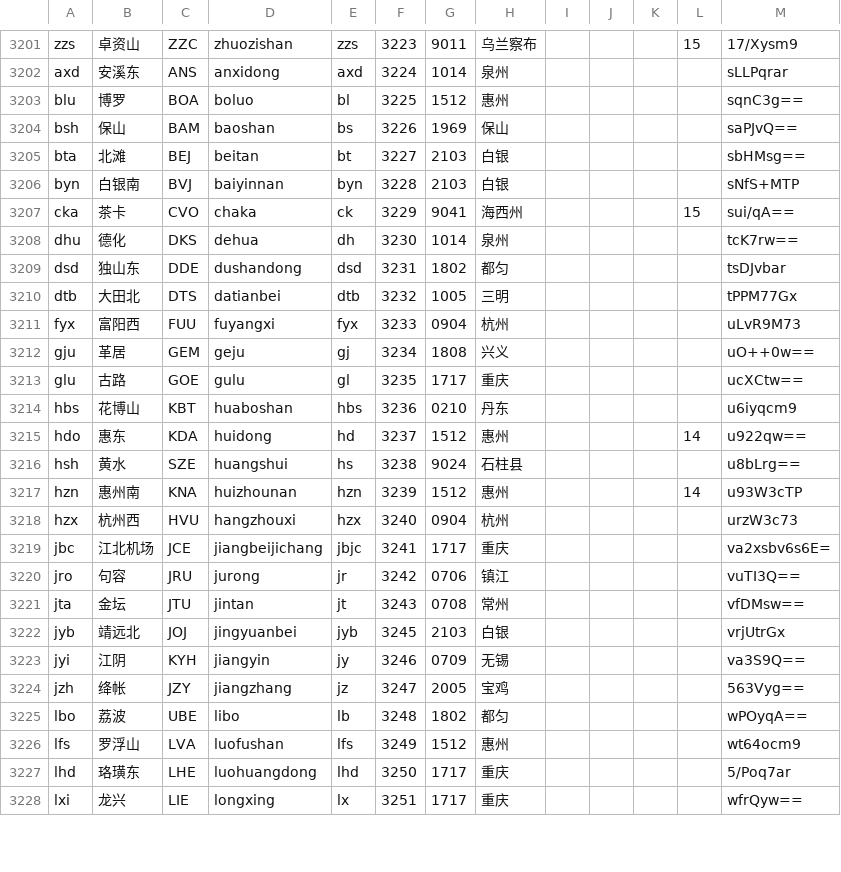
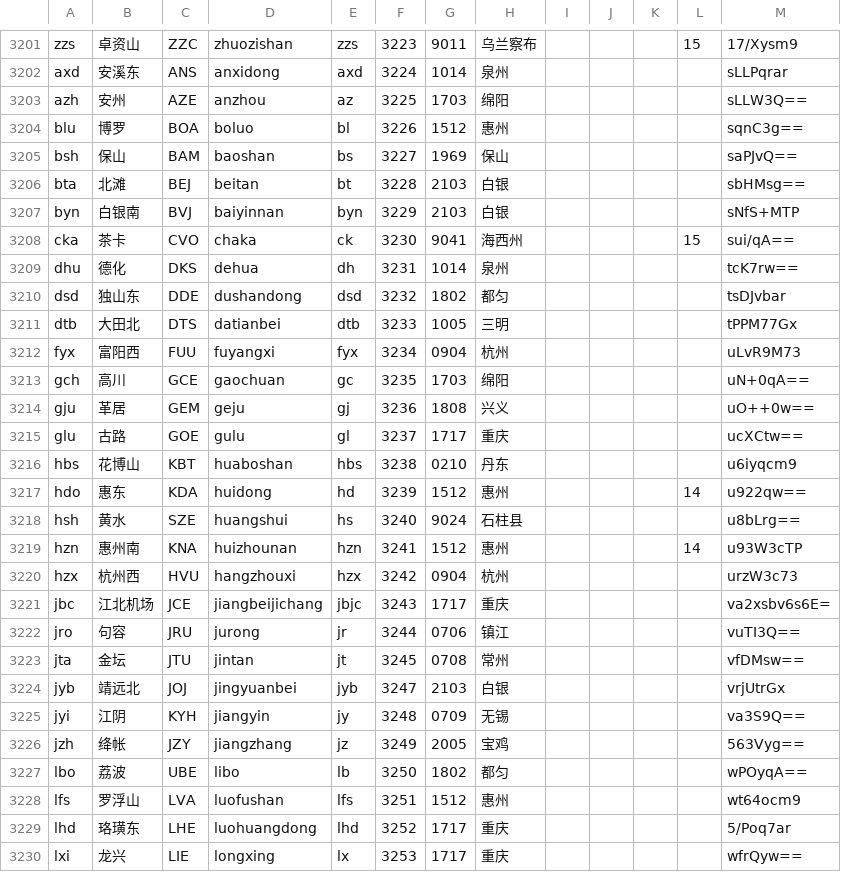
Before and after one commit to gpx0214/gpx0214.github.io, a CSV file: js/station.csv, drawn as a sheet; only a part is shown, gaps mark what is left out; the diff covers the shown part only.

Commit message:
auto commit 231126

```diff
--- a/js/station.csv
+++ b/js/station.csv
@@ -3202,27 +3202,29 @@ zzs,卓资山,ZZC,zhuozishan,zzs,3223,9011,乌兰察布,,,,15,17/Xysm9
 axd,安溪东,ANS,anxidong,axd,3224,1014,泉州,,,,,sLLPqrar
-blu,博罗,BOA,boluo,bl,3225,1512,惠州,,,,,sqnC3g==
-bsh,保山,BAM,baoshan,bs,3226,1969,保山,,,,,saPJvQ==
-bta,北滩,BEJ,beitan,bt,3227,2103,白银,,,,,sbHMsg==
-byn,白银南,BVJ,baiyinnan,byn,3228,2103,白银,,,,,sNfS+MTP
-cka,茶卡,CVO,chaka,ck,3229,9041,海西州,,,,15,sui/qA==
-dhu,德化,DKS,dehua,dh,3230,1014,泉州,,,,,tcK7rw==
-dsd,独山东,DDE,dushandong,dsd,3231,1802,都匀,,,,,tsDJvbar
-dtb,大田北,DTS,datianbei,dtb,3232,1005,三明,,,,,tPPM77Gx
-fyx,富阳西,FUU,fuyangxi,fyx,3233,0904,杭州,,,,,uLvR9M73
-gju,革居,GEM,geju,gj,3234,1808,兴义,,,,,uO++0w==
-glu,古路,GOE,gulu,gl,3235,1717,重庆,,,,,ucXCtw==
-hbs,花博山,KBT,huaboshan,hbs,3236,0210,丹东,,,,,u6iyqcm9
-hdo,惠东,KDA,huidong,hd,3237,1512,惠州,,,,14,u922qw==
-hsh,黄水,SZE,huangshui,hs,3238,9024,石柱县,,,,,u8bLrg==
-hzn,惠州南,KNA,huizhounan,hzn,3239,1512,惠州,,,,14,u93W3cTP
-hzx,杭州西,HVU,hangzhouxi,hzx,3240,0904,杭州,,,,,urzW3c73
-jbc,江北机场,JCE,jiangbeijichang,jbjc,3241,1717,重庆,,,,,va2xsbv6s6E=
-jro,句容,JRU,jurong,jr,3242,0706,镇江,,,,,vuTI3Q==
-jta,金坛,JTU,jintan,jt,3243,0708,常州,,,,,vfDMsw==
-jyb,靖远北,JOJ,jingyuanbei,jyb,3245,2103,白银,,,,,vrjUtrGx
-jyi,江阴,KYH,jiangyin,jy,3246,0709,无锡,,,,,va3S9Q==
-jzh,绛帐,JZY,jiangzhang,jz,3247,2005,宝鸡,,,,,563Vyg==
-lbo,荔波,UBE,libo,lb,3248,1802,都匀,,,,,wPOyqA==
-lfs,罗浮山,LVA,luofushan,lfs,3249,1512,惠州,,,,,wt64ocm9
-lhd,珞璜东,LHE,luohuangdong,lhd,3250,1717,重庆,,,,,5/Poq7ar
-lxi,龙兴,LIE,longxing,lx,3251,1717,重庆,,,,,wfrQyw==
+azh,安州,AZE,anzhou,az,3225,1703,绵阳,,,,,sLLW3Q==
+blu,博罗,BOA,boluo,bl,3226,1512,惠州,,,,,sqnC3g==
+bsh,保山,BAM,baoshan,bs,3227,1969,保山,,,,,saPJvQ==
+bta,北滩,BEJ,beitan,bt,3228,2103,白银,,,,,sbHMsg==
+byn,白银南,BVJ,baiyinnan,byn,3229,2103,白银,,,,,sNfS+MTP
+cka,茶卡,CVO,chaka,ck,3230,9041,海西州,,,,15,sui/qA==
+dhu,德化,DKS,dehua,dh,3231,1014,泉州,,,,,tcK7rw==
+dsd,独山东,DDE,dushandong,dsd,3232,1802,都匀,,,,,tsDJvbar
+dtb,大田北,DTS,datianbei,dtb,3233,1005,三明,,,,,tPPM77Gx
+fyx,富阳西,FUU,fuyangxi,fyx,3234,0904,杭州,,,,,uLvR9M73
+gch,高川,GCE,gaochuan,gc,3235,1703,绵阳,,,,,uN+0qA==
+gju,革居,GEM,geju,gj,3236,1808,兴义,,,,,uO++0w==
+glu,古路,GOE,gulu,gl,3237,1717,重庆,,,,,ucXCtw==
+hbs,花博山,KBT,huaboshan,hbs,3238,0210,丹东,,,,,u6iyqcm9
+hdo,惠东,KDA,huidong,hd,3239,1512,惠州,,,,14,u922qw==
+hsh,黄水,SZE,huangshui,hs,3240,9024,石柱县,,,,,u8bLrg==
+hzn,惠州南,KNA,huizhounan,hzn,3241,1512,惠州,,,,14,u93W3cTP
+hzx,杭州西,HVU,hangzhouxi,hzx,3242,0904,杭州,,,,,urzW3c73
+jbc,江北机场,JCE,jiangbeijichang,jbjc,3243,1717,重庆,,,,,va2xsbv6s6E=
+jro,句容,JRU,jurong,jr,3244,0706,镇江,,,,,vuTI3Q==
+jta,金坛,JTU,jintan,jt,3245,0708,常州,,,,,vfDMsw==
+jyb,靖远北,JOJ,jingyuanbei,jyb,3247,2103,白银,,,,,vrjUtrGx
+jyi,江阴,KYH,jiangyin,jy,3248,0709,无锡,,,,,va3S9Q==
+jzh,绛帐,JZY,jiangzhang,jz,3249,2005,宝鸡,,,,,563Vyg==
+lbo,荔波,UBE,libo,lb,3250,1802,都匀,,,,,wPOyqA==
+lfs,罗浮山,LVA,luofushan,lfs,3251,1512,惠州,,,,,wt64ocm9
+lhd,珞璜东,LHE,luohuangdong,lhd,3252,1717,重庆,,,,,5/Poq7ar
+lxi,龙兴,LIE,longxing,lx,3253,1717,重庆,,,,,wfrQyw==
```
Also changed, not shown: 5 added rows and 22 edited cells elsewhere in this file.
